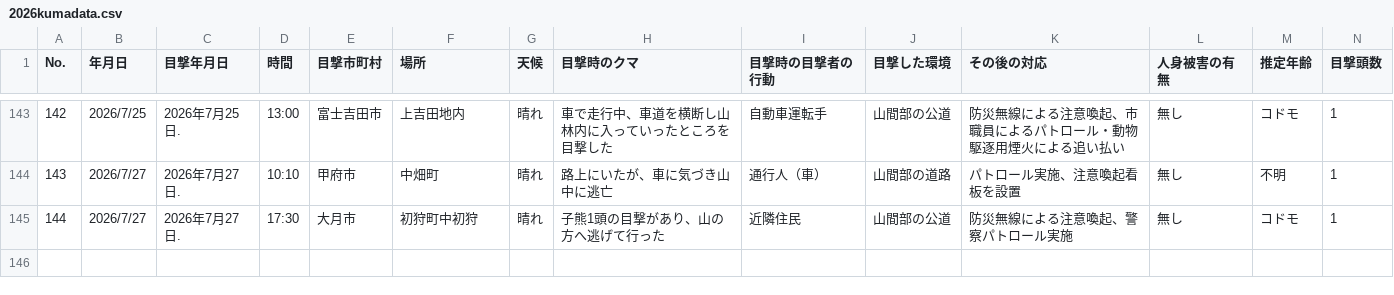
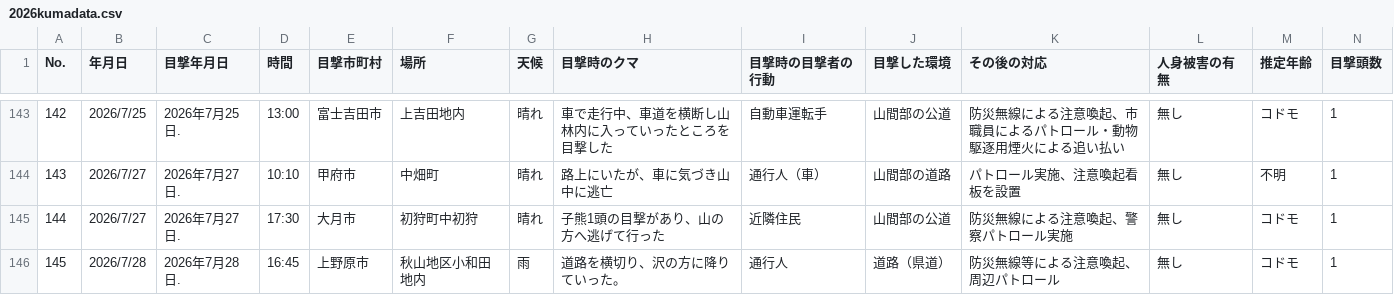
Before and after one commit to shingen-py/sample_20260808, a CSV file: data/2026kumadata.csv, drawn as a sheet; only a part is shown, gaps mark what is left out; rows hold the shown columns only; the diff names each change by its address in the sheet, - before the commit and + after, or states it on an @@ line.

```diff
--- a/data/2026kumadata.csv
+++ b/data/2026kumadata.csv
+row 146: 145 | 2026/7/28 | 2026年7月28日. | 16:45 | 上野原市 | 秋山地区小和田地内 | 雨 | 道路を横切り、沢の方に降りていった。 | 通行人 | 道路（県道） | 防災無線等による注意喚起、周辺パトロール | 無し | コドモ | 1
```
Also changed, not shown: data/2026kumadata_new.csv, 1 other file.
